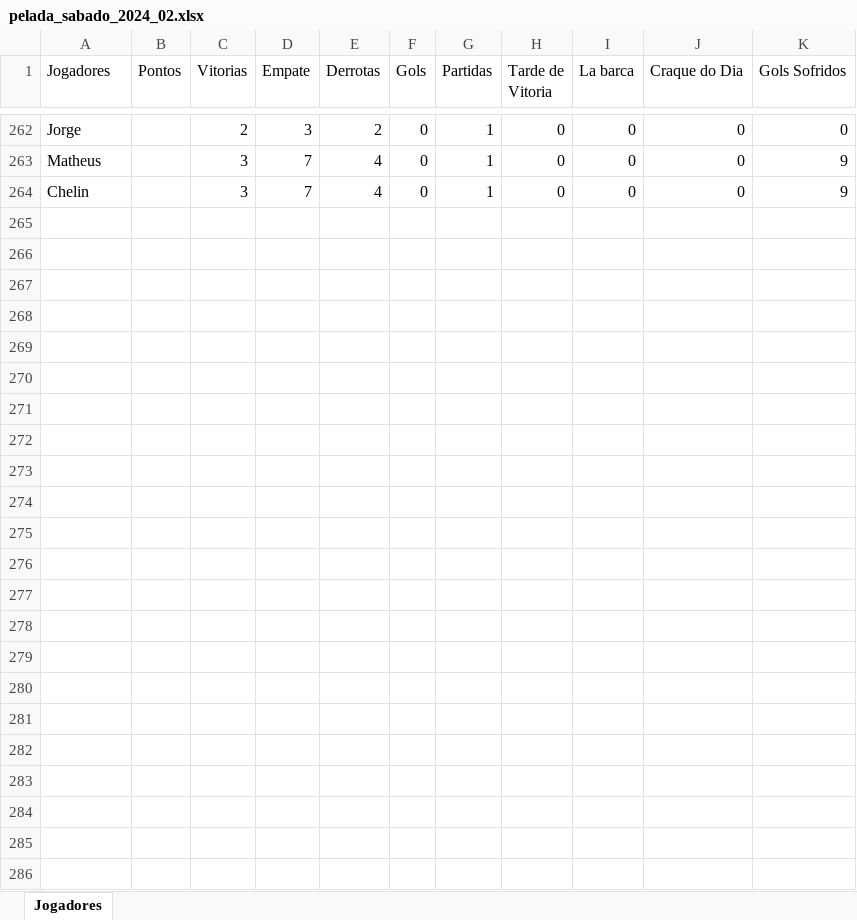
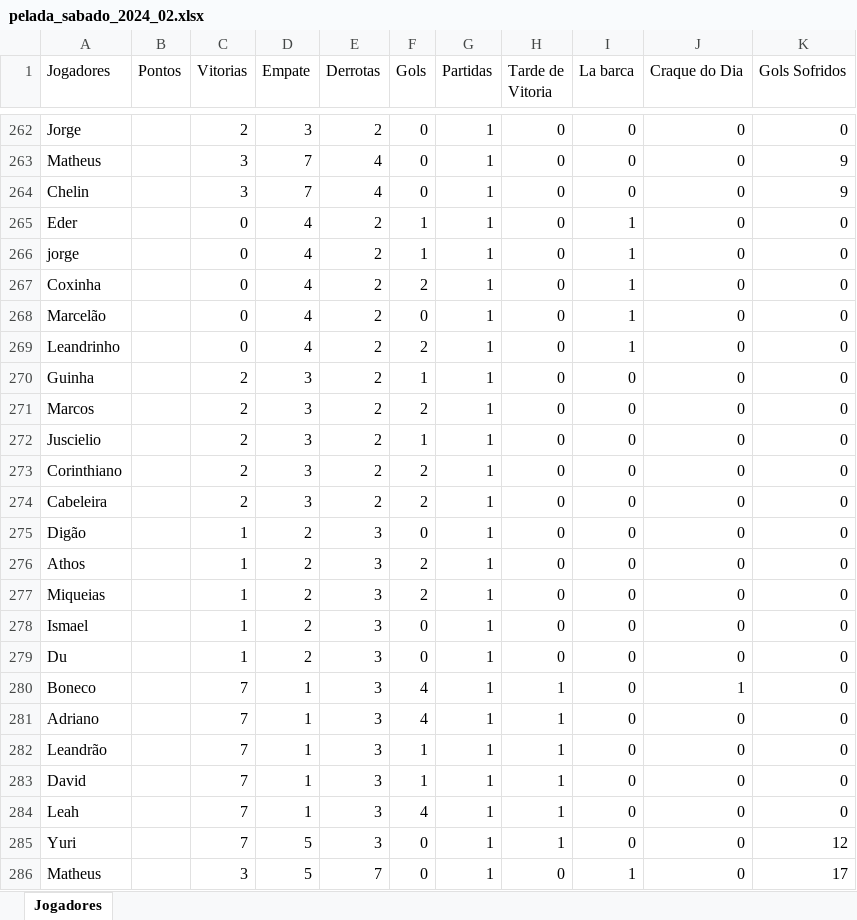
Before and after one commit to Fernando-Almeida23/Pelada_sabado, an Excel workbook: pelada_sabado_2024_02.xlsx, sheet Jogadores, drawn as a sheet; only a part is shown, gaps mark what is left out; values as stored, in another font and other column widths than the file's, no borders; the diff names each change by its address in the sheet, - before the commit and + after, or states it on an @@ line.

```diff
--- a/pelada_sabado_2024_02.xlsx (sheet Jogadores)
+++ b/pelada_sabado_2024_02.xlsx (sheet Jogadores)
+row 265: Eder |  | 0 | 4 | 2 | 1 | 1 | 0 | 1 | 0 | 0
+row 266: jorge |  | 0 | 4 | 2 | 1 | 1 | 0 | 1 | 0 | 0
+row 267: Coxinha |  | 0 | 4 | 2 | 2 | 1 | 0 | 1 | 0 | 0
+row 268: Marcelão |  | 0 | 4 | 2 | 0 | 1 | 0 | 1 | 0 | 0
+row 269: Leandrinho |  | 0 | 4 | 2 | 2 | 1 | 0 | 1 | 0 | 0
+row 270: Guinha |  | 2 | 3 | 2 | 1 | 1 | 0 | 0 | 0 | 0
+row 271: Marcos |  | 2 | 3 | 2 | 2 | 1 | 0 | 0 | 0 | 0
+row 272: Juscielio |  | 2 | 3 | 2 | 1 | 1 | 0 | 0 | 0 | 0
+row 273: Corinthiano |  | 2 | 3 | 2 | 2 | 1 | 0 | 0 | 0 | 0
+row 274: Cabeleira |  | 2 | 3 | 2 | 2 | 1 | 0 | 0 | 0 | 0
+row 275: Digão |  | 1 | 2 | 3 | 0 | 1 | 0 | 0 | 0 | 0
+row 276: Athos |  | 1 | 2 | 3 | 2 | 1 | 0 | 0 | 0 | 0
+row 277: Miqueias |  | 1 | 2 | 3 | 2 | 1 | 0 | 0 | 0 | 0
+row 278: Ismael |  | 1 | 2 | 3 | 0 | 1 | 0 | 0 | 0 | 0
+row 279: Du |  | 1 | 2 | 3 | 0 | 1 | 0 | 0 | 0 | 0
+row 280: Boneco |  | 7 | 1 | 3 | 4 | 1 | 1 | 0 | 1 | 0
+row 281: Adriano |  | 7 | 1 | 3 | 4 | 1 | 1 | 0 | 0 | 0
+row 282: Leandrão |  | 7 | 1 | 3 | 1 | 1 | 1 | 0 | 0 | 0
+row 283: David |  | 7 | 1 | 3 | 1 | 1 | 1 | 0 | 0 | 0
+row 284: Leah |  | 7 | 1 | 3 | 4 | 1 | 1 | 0 | 0 | 0
+row 285: Yuri |  | 7 | 5 | 3 | 0 | 1 | 1 | 0 | 0 | 12
+row 286: Matheus |  | 3 | 5 | 7 | 0 | 1 | 0 | 1 | 0 | 17
```
Also changed, not shown: 1 other file.
